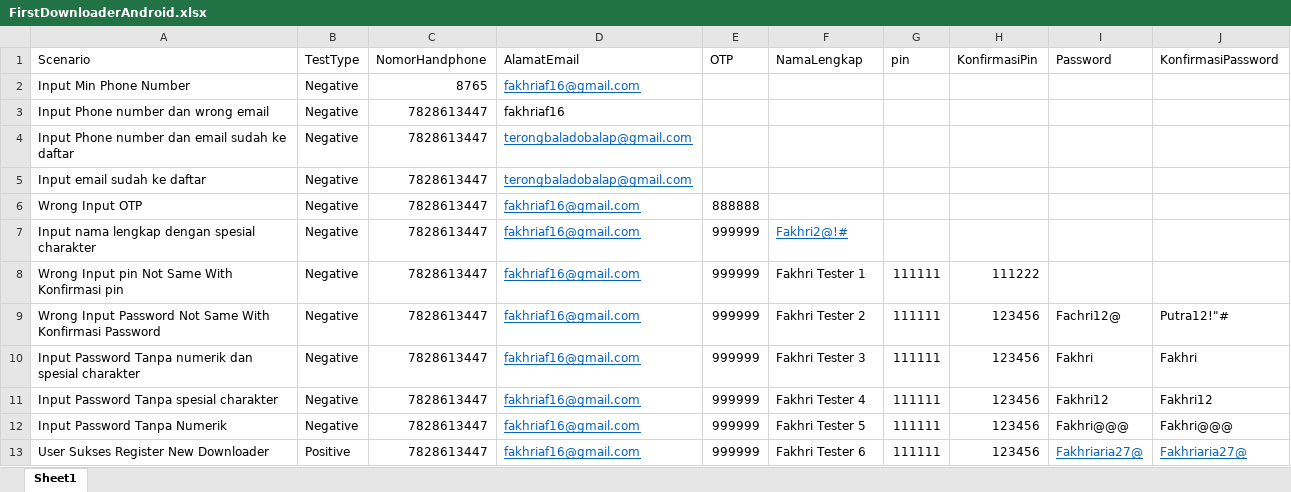
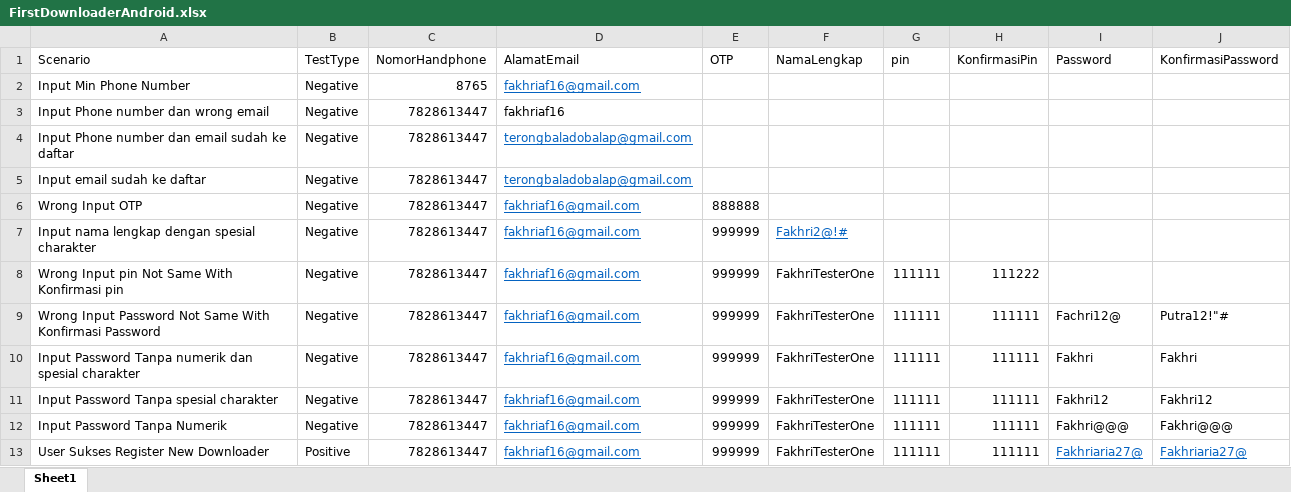
Before and after one commit to FachriPutr/Android-Automation, an Excel workbook: DataExcel/FirstDownloaderAndroid.xlsx, sheet Sheet1, drawn as a sheet; values as stored, in another font and other column widths than the file's, no borders; the diff names each change by its address in the sheet, - before the commit and + after, or states it on an @@ line.

```diff
--- a/DataExcel/FirstDownloaderAndroid.xlsx (sheet Sheet1)
+++ b/DataExcel/FirstDownloaderAndroid.xlsx (sheet Sheet1)
-F8 (NamaLengkap): Fakhri Tester 1
+F8 (NamaLengkap): FakhriTesterOne
-F9 (NamaLengkap): Fakhri Tester 2
+F9 (NamaLengkap): FakhriTesterOne
-H9:H13 (KonfirmasiPin): 123456
+H9:H13 (KonfirmasiPin): 111111
-F10 (NamaLengkap): Fakhri Tester 3
+F10 (NamaLengkap): FakhriTesterOne
-F11 (NamaLengkap): Fakhri Tester 4
+F11 (NamaLengkap): FakhriTesterOne
-F12 (NamaLengkap): Fakhri Tester 5
+F12 (NamaLengkap): FakhriTesterOne
-F13 (NamaLengkap): Fakhri Tester 6
+F13 (NamaLengkap): FakhriTesterOne
```
Also changed, not shown: DataExcel/Login.xlsx, 18 other files.
